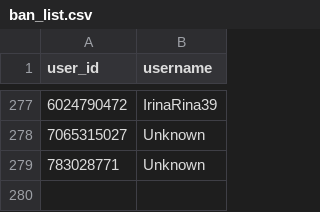
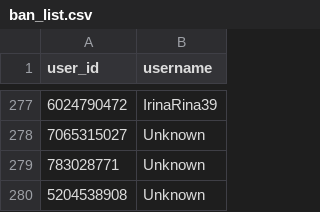
Before and after one commit to brdchy/bot_cleaner, a CSV file: txts/ban_list.csv, drawn as a sheet; only a part is shown, gaps mark what is left out.

```diff
--- a/txts/ban_list.csv
+++ b/txts/ban_list.csv
@@ -279 +279,2 @@ user_id,username
 783028771,Unknown
+5204538908,Unknown
```
Also changed, not shown: txts/admin_actions.csv, txts/ban_candidates.csv, 2 other files.
